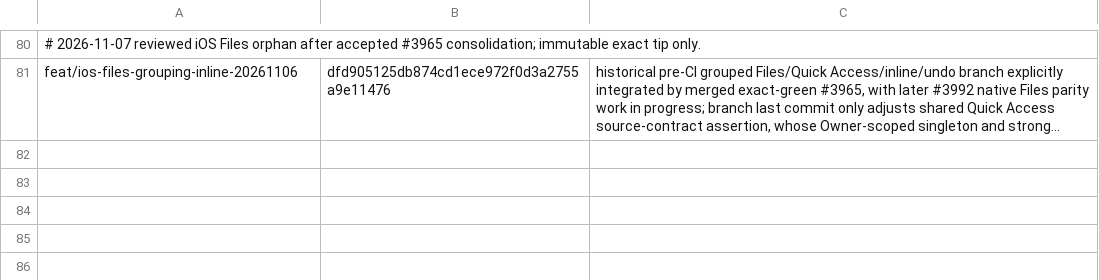
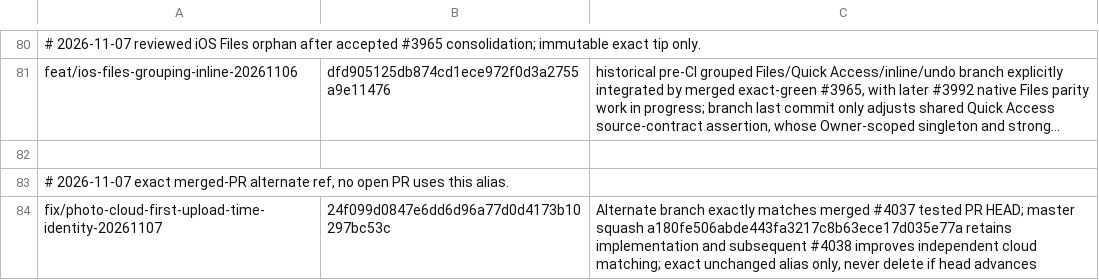
Before and after one commit to lazyxu/xdrive, a TSV file: .github/retired-branches.tsv, drawn as a sheet; only a part is shown, gaps mark what is left out; long unchanged cells end in …; the diff names each change by its address in the sheet, - before the commit and + after, or states it on an @@ line.

Commit message:
chore(cleanup): pin audited merged #4037 alternate gallery branch for guarded retirement

```diff
--- a/.github/retired-branches.tsv
+++ b/.github/retired-branches.tsv
+row 82: (empty)
+row 83: # 2026-11-07 exact merged-PR alternate ref, no open PR uses this alias.
+row 84: fix/photo-cloud-first-upload-time-identity-20261107 | 24f099d0847e6dd6d96a77d0d4173b10297bc53c | Alternate branch exactly matches merged #4037 tested PR HEAD; master squash a180fe506abde443fa3217c8b63ece17d035e77a retains implementation and subsequent #4038 improves independent cloud matching; exact unchanged alias only, never delete if head advances
```
